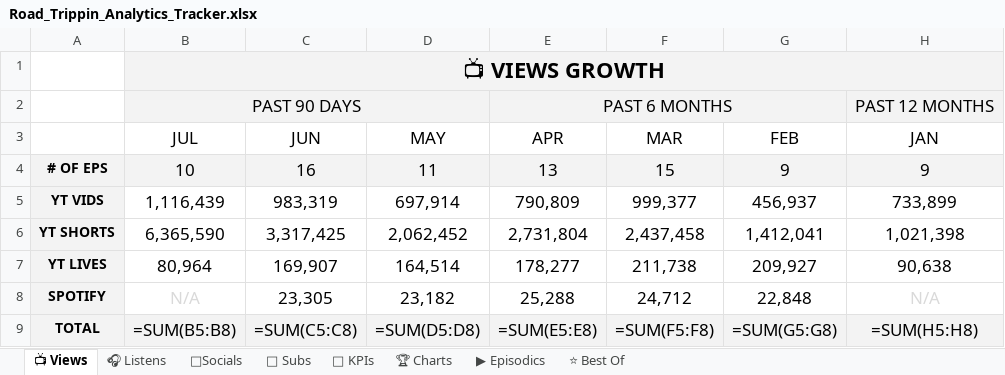
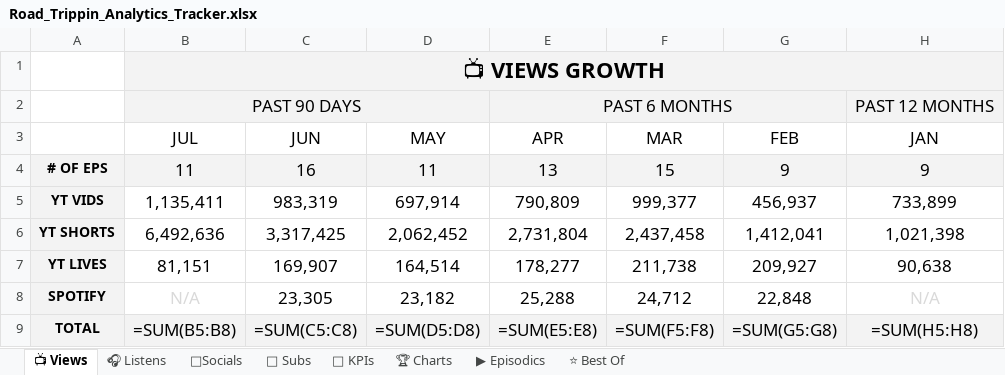
Before and after one commit to raindelaymedia/roadtrippin, an Excel workbook: master/shows/road_trippin/data/Road_Trippin_Analytics_Tracker.xlsx, sheet 📺 Views, drawn as a sheet; only a part is shown; values as stored, in another font and other column widths than the file's, no borders; formulas without a stored value are shown as written; the diff names each change by its address in the sheet, - before the commit and + after, or states it on an @@ line.

```diff
--- a/master/shows/road_trippin/data/Road_Trippin_Analytics_Tracker.xlsx (sheet 📺 Views)
+++ b/master/shows/road_trippin/data/Road_Trippin_Analytics_Tracker.xlsx (sheet 📺 Views)
-B4 (JUL): 10
+B4 (JUL): 11
-B5 (JUL): 1,116,439
+B5 (JUL): 1,135,411
-B6 (JUL): 6,365,590
+B6 (JUL): 6,492,636
-B7 (JUL): 80,964
+B7 (JUL): 81,151
```
Also changed, not shown: sheet 👥 Subs, sheet ⭐ Best Of, sheet 🔑 KPIs, sheet ▶ Episodics, sheet 🎧 Listens, 3 other files.
